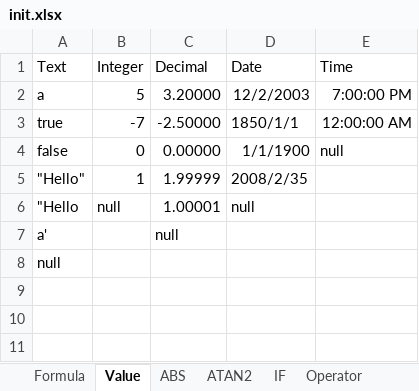
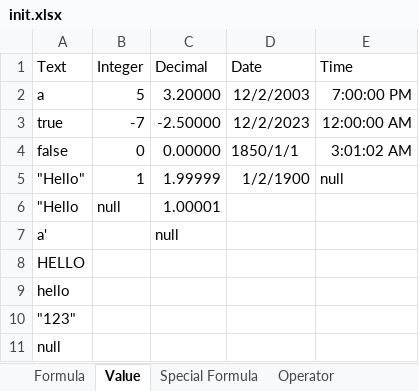
Before and after one commit to Yifan793/ExcelFormulaCheck, an Excel workbook: init.xlsx, sheet Value, drawn as a sheet; values as stored, in another font and other column widths than the file's, no borders; the diff names each change by its address in the sheet, - before the commit and + after, or states it on an @@ line.

```diff
--- a/init.xlsx (sheet Value)
+++ b/init.xlsx (sheet Value)
-sheet tab: ABS
-sheet tab: ATAN2
-sheet tab: IF
+sheet tab: Special Formula
-D3 (Date): 1850/1/1
+D3 (Date): 12/2/2023
-D4 (Date): 1/1/1900
+D4 (Date): 1850/1/1
-E4 (Time): null
+E4 (Time): 3:01:02 AM
-D5 (Date): 2008/2/35
+D5 (Date): 1/2/1900
-E5 (Time): (empty)
+E5 (Time): null
-D6 (Date): null
+D6 (Date): (empty)
+row 8: HELLO
+row 9: hello
+row 10: "123"
```
Also changed, not shown: sheet Formula, 8 other files.
